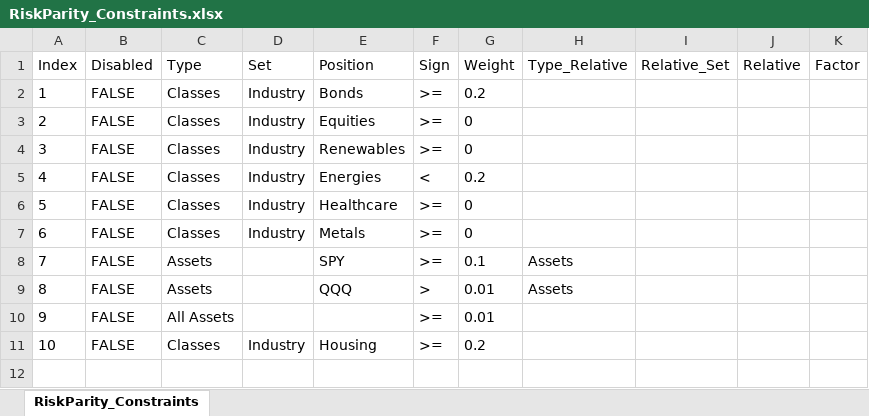
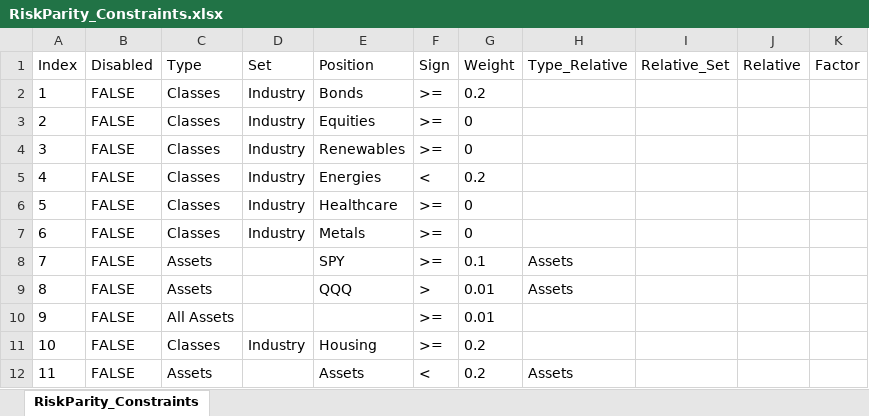
Before and after one commit to webclinic017/RiskParity, an Excel workbook: RiskParity_Constraints.xlsx, sheet RiskParity_Constraints, drawn as a sheet; values as stored, in another font and other column widths than the file's, no borders; the diff names each change by its address in the sheet, - before the commit and + after, or states it on an @@ line.

Commit message:
eNERGY <20%

```diff
--- a/RiskParity_Constraints.xlsx (sheet RiskParity_Constraints)
+++ b/RiskParity_Constraints.xlsx (sheet RiskParity_Constraints)
+row 12: 11 | FALSE | Assets |  | Assets | < | 0.2 | Assets
```
